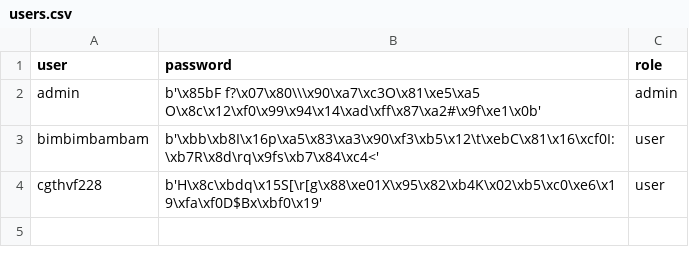
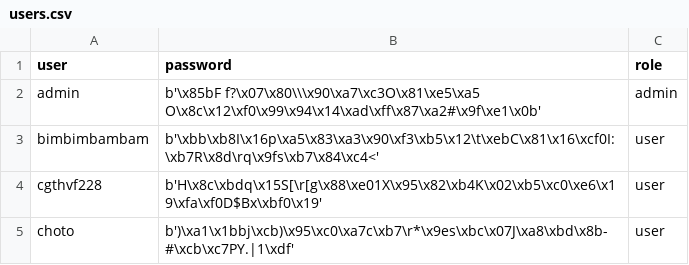
Before and after one commit to InPyFFiNess/first_fastapi, a CSV file: users.csv, drawn as a sheet; the diff names each change by its address in the sheet, - before the commit and + after, or states it on an @@ line.

```diff
--- a/users.csv
+++ b/users.csv
+row 5: choto | b')\xa1\x1bbj\xcb)\x95\xc0\xa7c\xb7\r*\x9es\xbc\x07J\xa8\xbd\x8b-#\xcb\xc7PY.|1\xdf' | user
```
Also changed, not shown: log.csv, 3 other files.
